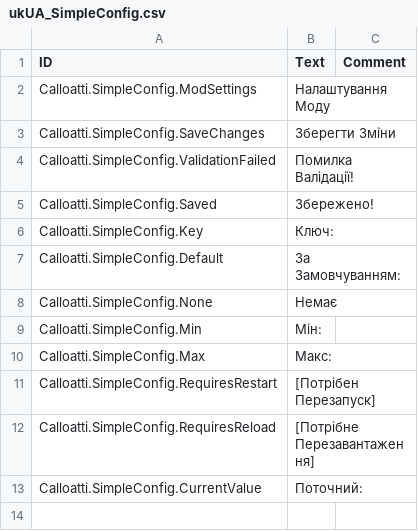
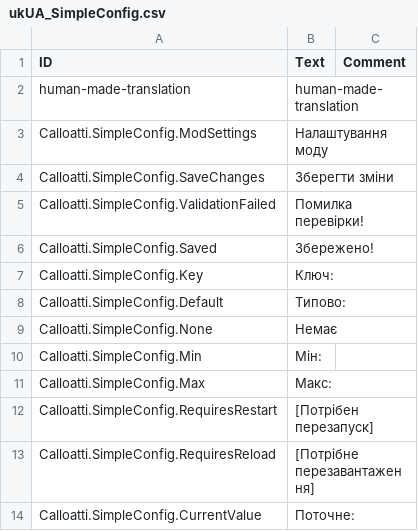
Before and after one commit to calloatti/SimpleConfig, a CSV file: Localizations/ukUA_SimpleConfig.csv, drawn as a sheet.

Commit message:
Update: Automated sync on 2026-07-21 11:26
Automated commit: Changes detected and synchronized via development script.

```diff
--- a/Localizations/ukUA_SimpleConfig.csv
+++ b/Localizations/ukUA_SimpleConfig.csv
@@ -1,8 +1,9 @@
 ID,Text,Comment
-Calloatti.SimpleConfig.ModSettings,"Налаштування Моду",
-Calloatti.SimpleConfig.SaveChanges,"Зберегти Зміни",
-Calloatti.SimpleConfig.ValidationFailed,"Помилка Валідації!",
+human-made-translation,"human-made-translation",
+Calloatti.SimpleConfig.ModSettings,"Налаштування моду",
+Calloatti.SimpleConfig.SaveChanges,"Зберегти зміни",
+Calloatti.SimpleConfig.ValidationFailed,"Помилка перевірки!",
 Calloatti.SimpleConfig.Saved,"Збережено!",
 Calloatti.SimpleConfig.Key,"Ключ:",
-Calloatti.SimpleConfig.Default,"За Замовчуванням:",
+Calloatti.SimpleConfig.Default,"Типово:",
 Calloatti.SimpleConfig.None,"Немає",
@@ -10,4 +11,4 @@ Calloatti.SimpleConfig.Min,"Мін:",
 Calloatti.SimpleConfig.Max,"Макс:",
-Calloatti.SimpleConfig.RequiresRestart,"[Потрібен Перезапуск]",
-Calloatti.SimpleConfig.RequiresReload,"[Потрібне Перезавантаження]",
-Calloatti.SimpleConfig.CurrentValue,"Поточний:",
+Calloatti.SimpleConfig.RequiresRestart,"[Потрібен перезапуск]",
+Calloatti.SimpleConfig.RequiresReload,"[Потрібне перезавантаження]",
+Calloatti.SimpleConfig.CurrentValue,"Поточне:",
```
